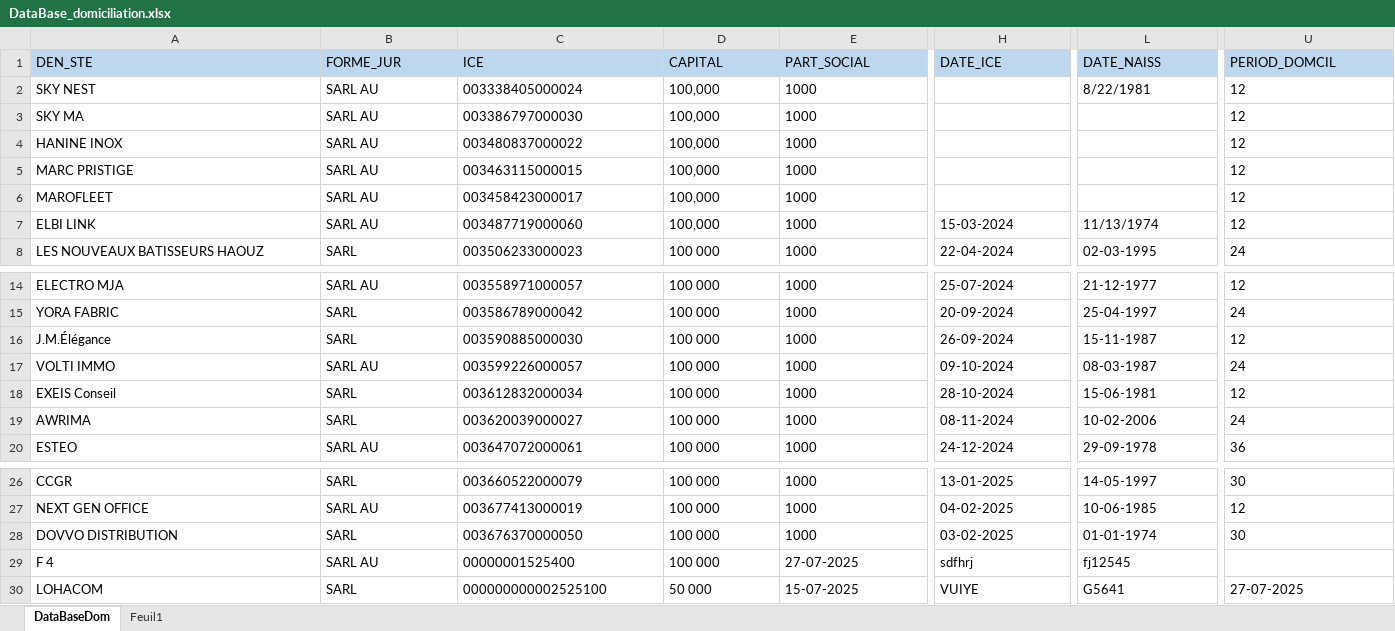
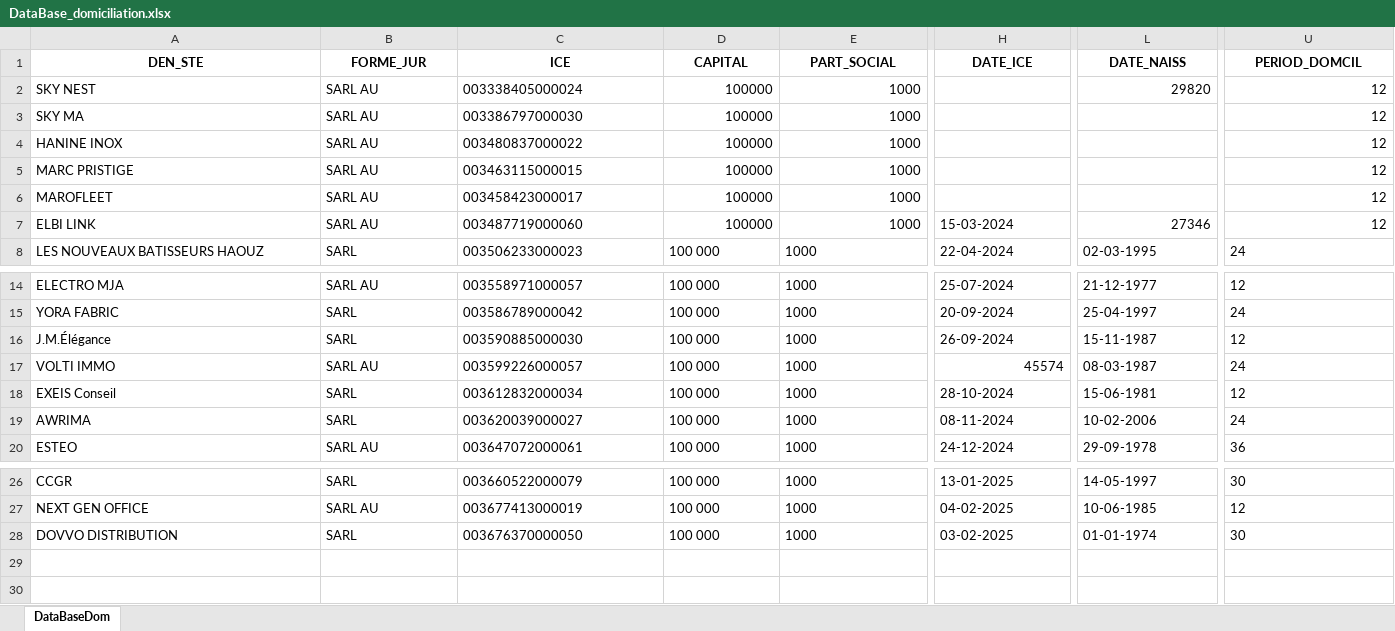
Before and after one commit to LearniTome/Center-Domiciliation-App, an Excel workbook: databases/DataBase_domiciliation.xlsx, sheet DataBaseDom, drawn as a sheet; only a part is shown, gaps mark what is left out; values as stored, in another font and other column widths than the file's, no borders; rows hold the shown columns only; the diff covers the shown part only; the diff names each change by its address in the sheet, - before the commit and + after, or states it on an @@ line.

```diff
--- a/databases/DataBase_domiciliation.xlsx (sheet DataBaseDom)
+++ b/databases/DataBase_domiciliation.xlsx (sheet DataBaseDom)
-sheet tab: Feuil1
@@ A1:U1 fill: #BDD7EE → none, bold: off → on, alignment: left → center @@
-D2:D7 (CAPITAL): 100,000
+D2:D7 (CAPITAL): 100000
-D2:E7 alignment: left
+D2:E7 alignment: right
-L2 (DATE_NAISS): 8/22/1981
+L2 (DATE_NAISS): 29820
-L2 alignment: left
+L2 alignment: right
-U2:U7 alignment: left
+U2:U7 alignment: right
-L7 (DATE_NAISS): 11/13/1974
+L7 (DATE_NAISS): 27346
-L7 alignment: left
+L7 alignment: right
-H17 (DATE_ICE): 09-10-2024
+H17 (DATE_ICE): 45574
-row 29: F 4 | SARL AU | 00000001525400 | 100 000 | 27-07-2025 | sdfhrj | fj12545
-row 30: LOHACOM | SARL | 000000000002525100 | 50 000 | 15-07-2025 | VUIYE | G5641 | 27-07-2025
```
Also changed, not shown: cell formats elsewhere in this sheet, 3 other files.
